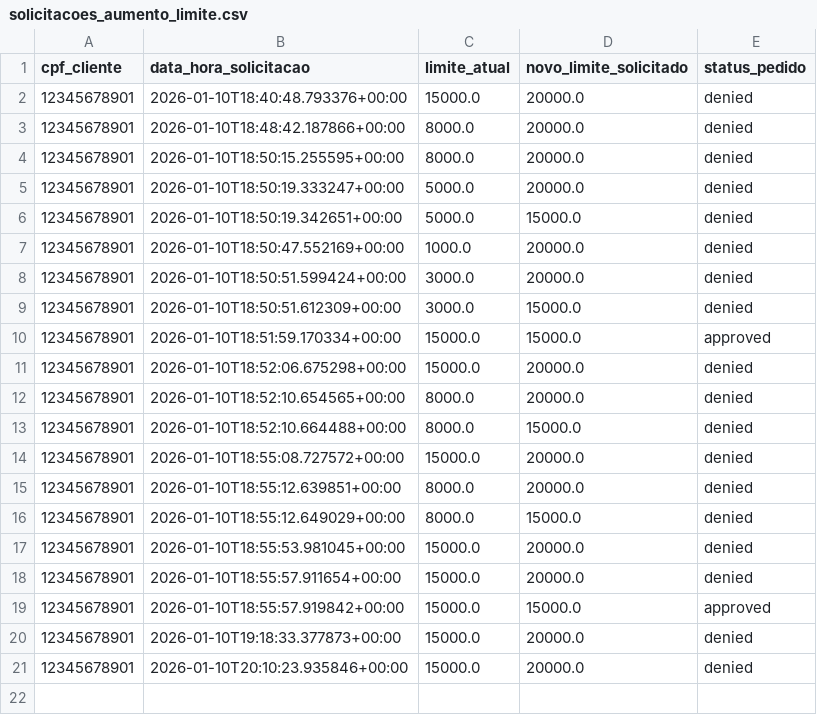
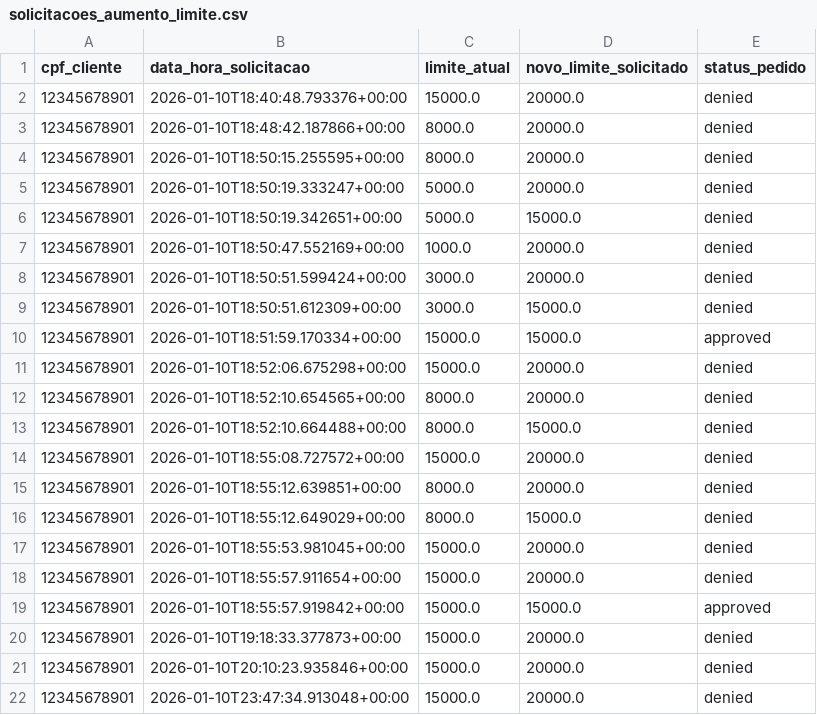
Before and after one commit to PatrickEN-dev/IA-Agent-Tech-For-Humans-Back-end, a CSV file: src/data/solicitacoes_aumento_limite.csv, drawn as a sheet.

```diff
--- a/src/data/solicitacoes_aumento_limite.csv
+++ b/src/data/solicitacoes_aumento_limite.csv
@@ -21 +21,2 @@ cpf_cliente,data_hora_solicitacao,limite_atual,novo_limite_solicitado,status_ped
 12345678901,2026-01-10T20:10:23.935846+00:00,15000.0,20000.0,denied
+12345678901,2026-01-10T23:47:34.913048+00:00,15000.0,20000.0,denied
```
Also changed, not shown: 17 other files.
